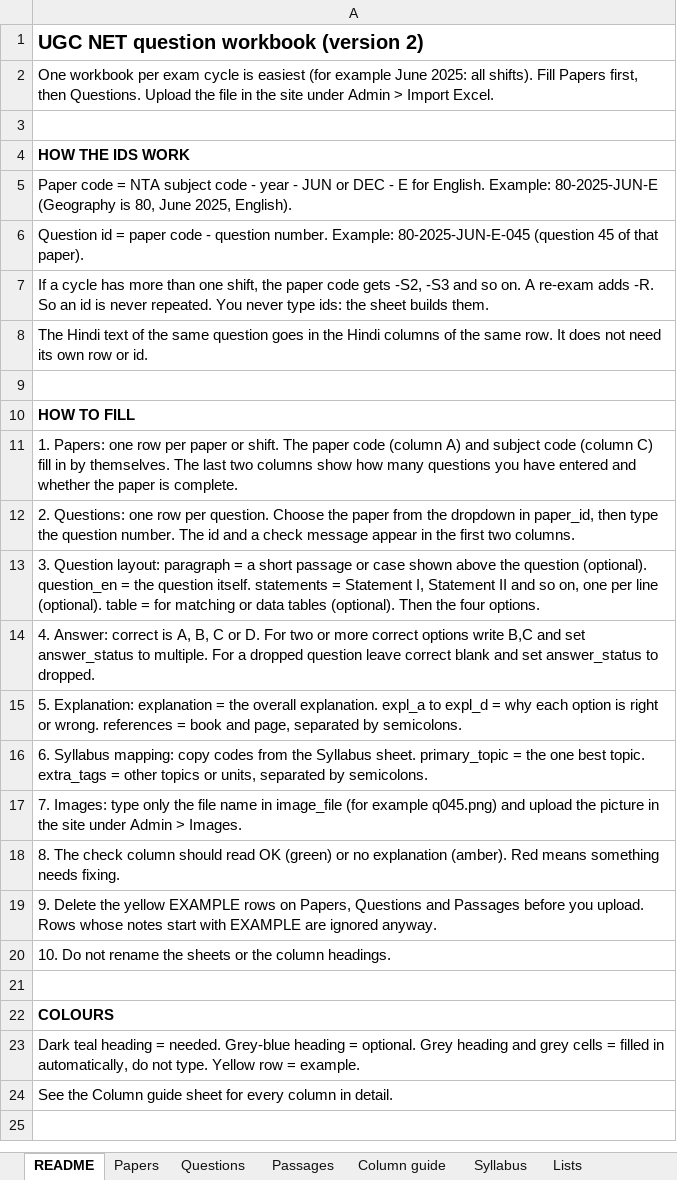
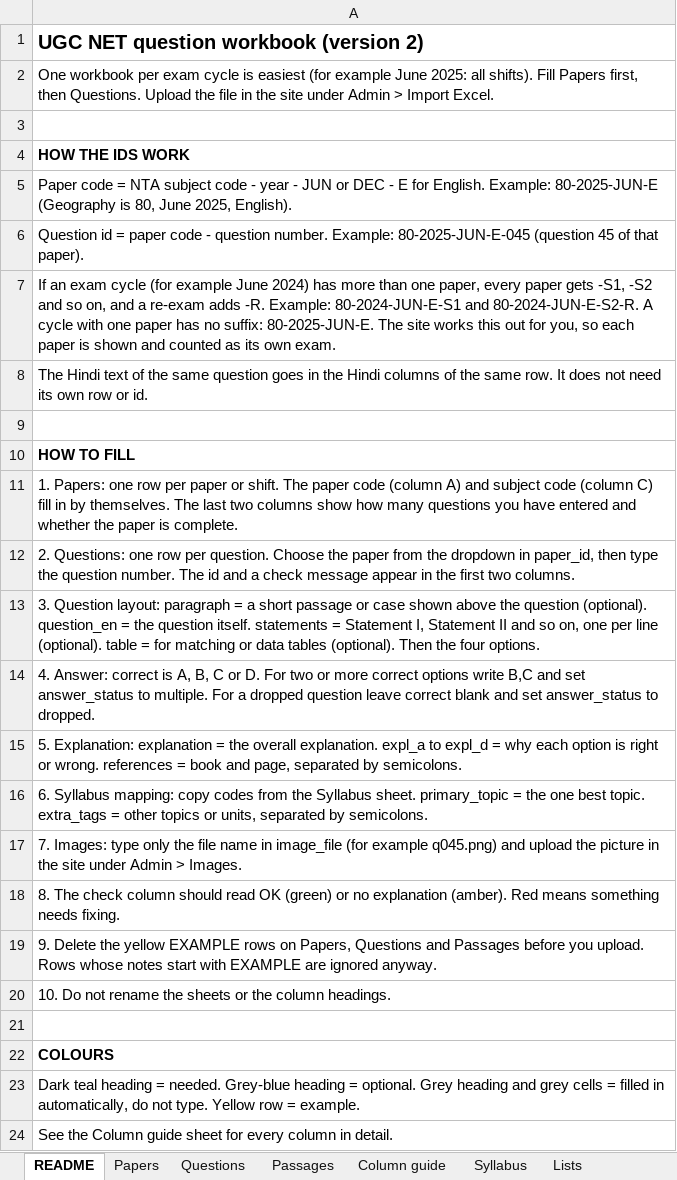
Before and after one commit to mesinghvivek-a11y/NETJRFCRACK, an Excel workbook: docs/UGC_NET_question_workbook_v2.xlsx, sheet README, drawn as a sheet; values as stored, in another font and other column widths than the file's, no borders; the diff names each change by its address in the sheet, - before the commit and + after, or states it on an @@ line.

Commit message:
Exams as separate papers, filters, delete, syllabus, tests

```diff
--- a/docs/UGC_NET_question_workbook_v2.xlsx (sheet README)
+++ b/docs/UGC_NET_question_workbook_v2.xlsx (sheet README)
-A7: If a cycle has more than one shift, the paper code gets -S2, -S3 and so on. A re-exam adds -R. So an id is never repeated. You never type ids: the sheet builds them.
+A7: If an exam cycle (for example June 2024) has more than one paper, every paper gets -S1, -S2 and so on, and a re-exam adds -R. Example: 80-2024-JUN-E-S1 and 80-2024-JUN-E-S2-R. A cycle with one paper has no suffix: 80-2025-JUN-E. The site works this out for you, so each paper is shown and counted as its own exam.
```
Also changed, not shown: sheet Column guide, formulas that keep their value, 31 other files.
